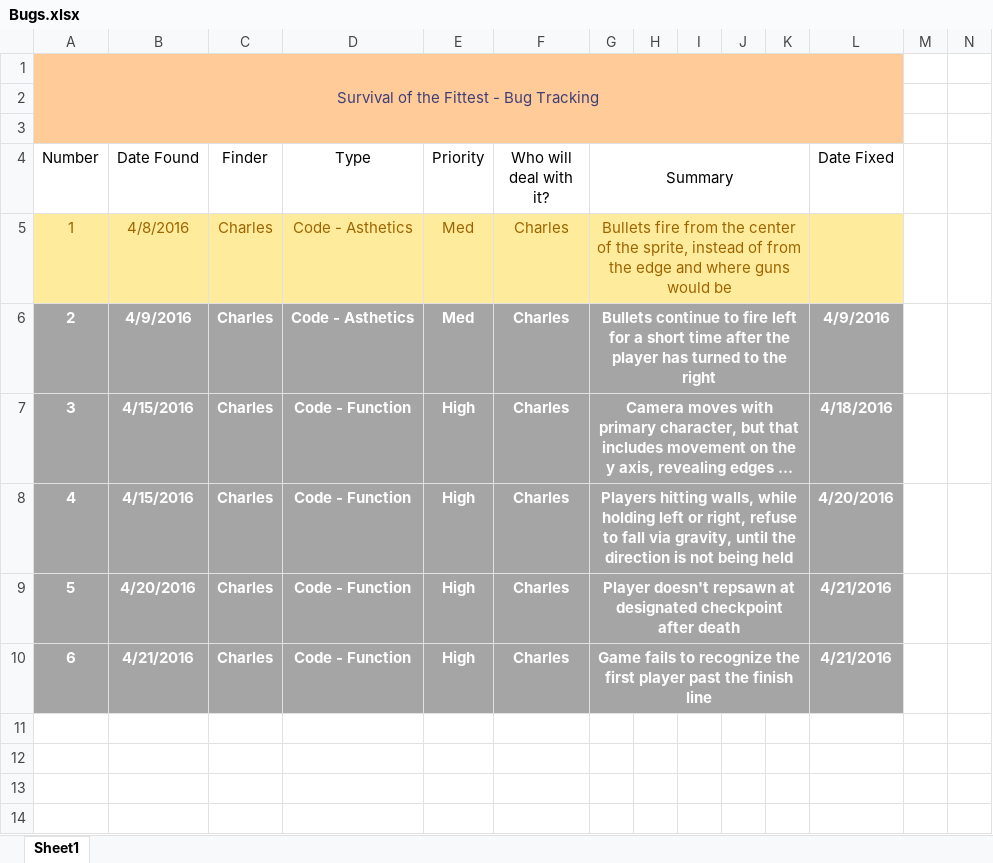
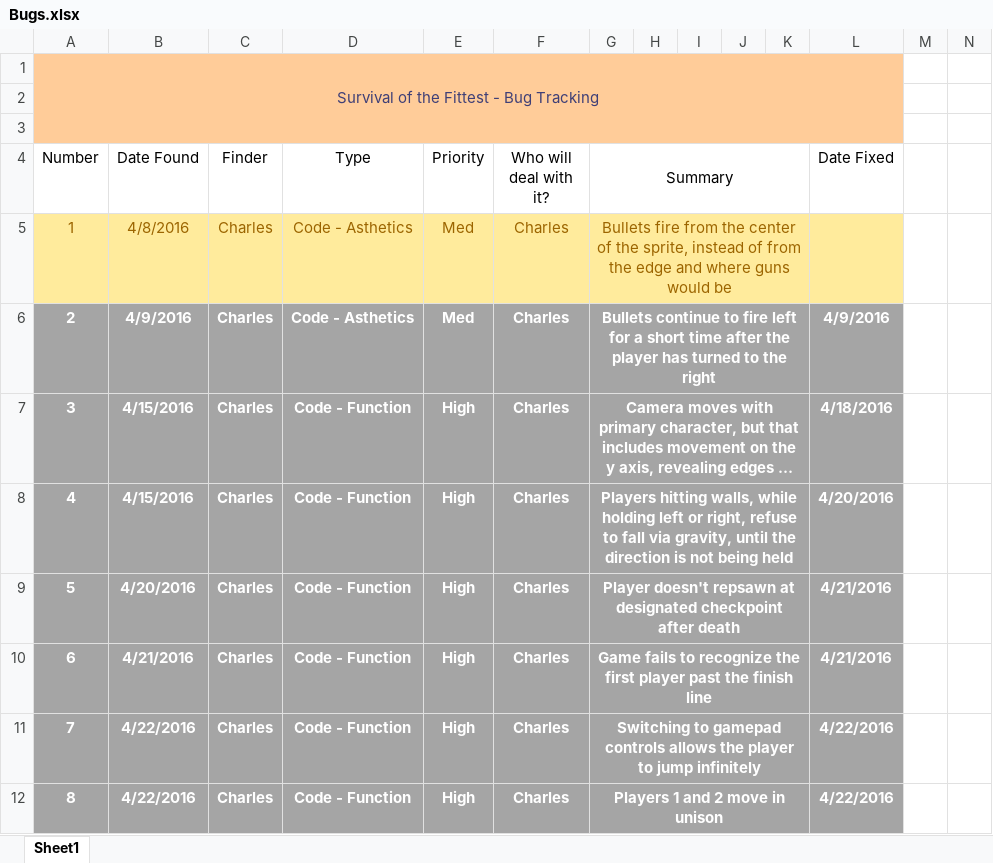
Before and after one commit to cwoodruff1992/IST446-SotF, an Excel workbook: Bugs.xlsx, sheet Sheet1, drawn as a sheet; only a part is shown; long unchanged cells end in …; values as stored, in another font and other column widths than the file's, no borders; rows hold the shown columns only; the diff names each change by its address in the sheet, - before the commit and + after, or states it on an @@ line.

Commit message:
Full controller support, multiple players now working in all cases. NOTE - Test for 3 and 4 players yet

```diff
--- a/Bugs.xlsx (sheet Sheet1)
+++ b/Bugs.xlsx (sheet Sheet1)
+row 11: 7 | 4/22/2016 | Charles | Code - Function | High | Charles | Switching to gamepad controls allows the player to jump infinitely |  |  |  |  | 4/22/2016
+row 12: 8 | 4/22/2016 | Charles | Code - Function | High | Charles | Players 1 and 2 move in unison |  |  |  |  | 4/22/2016
```
Also changed, not shown: 54 other files.
